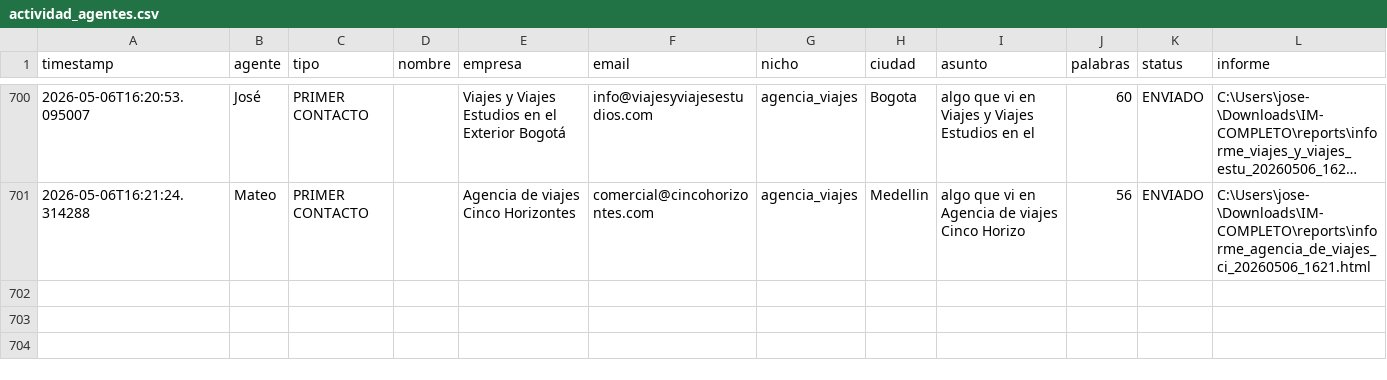
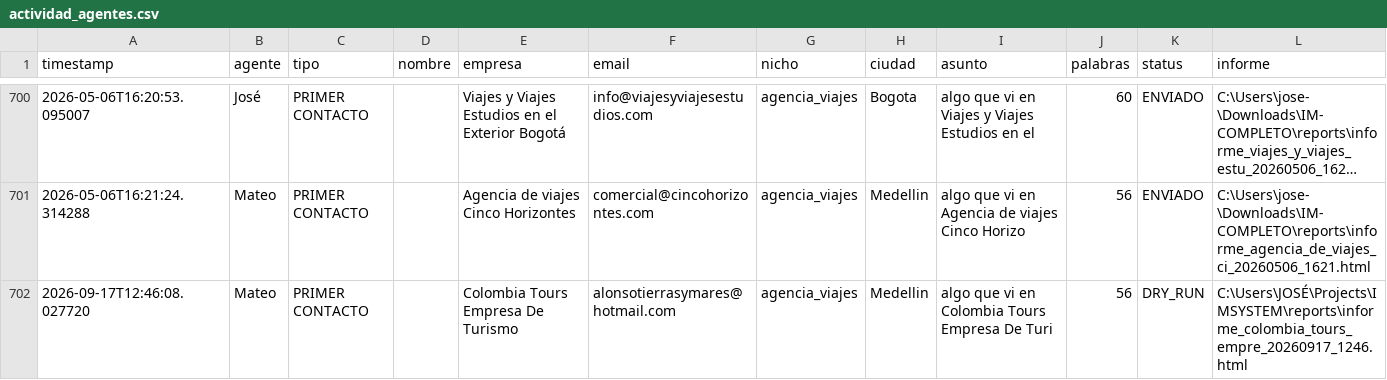
Before and after one commit to joseg09dg-888/IMSYSTEM, a CSV file: logs/actividad_agentes.csv, drawn as a sheet; only a part is shown, gaps mark what is left out; long unchanged cells end in …; the diff names each change by its address in the sheet, - before the commit and + after, or states it on an @@ line.

```diff
--- a/logs/actividad_agentes.csv
+++ b/logs/actividad_agentes.csv
+row 702: 2026-09-17T12:46:08.027720 | Mateo | PRIMER CONTACTO |  | Colombia Tours Empresa De Turismo | alonsotierrasymares@hotmail.com | agencia_viajes | Medellin | algo que vi en Colombia Tours Empresa De Turi | 56 | DRY_RUN | C:\Users\JOSÉ\Projects\IMSYSTEM\reports\informe_colombia_tours_empre_20260917_1246.html
```
Also changed, not shown: 3 other files.
